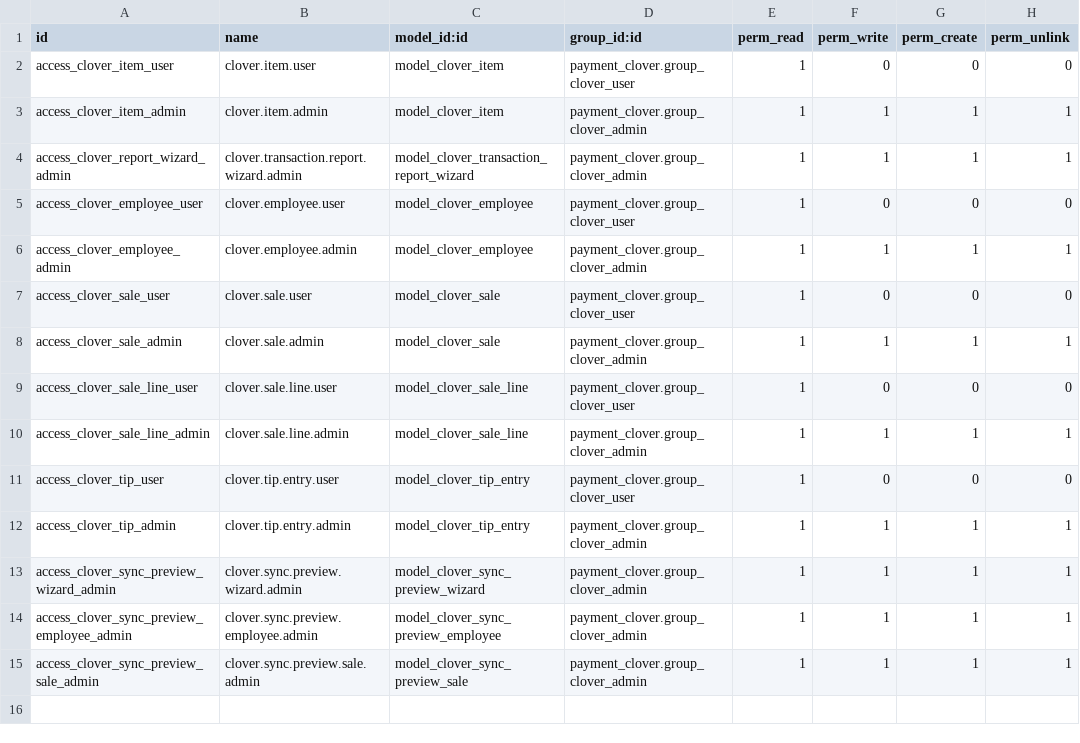
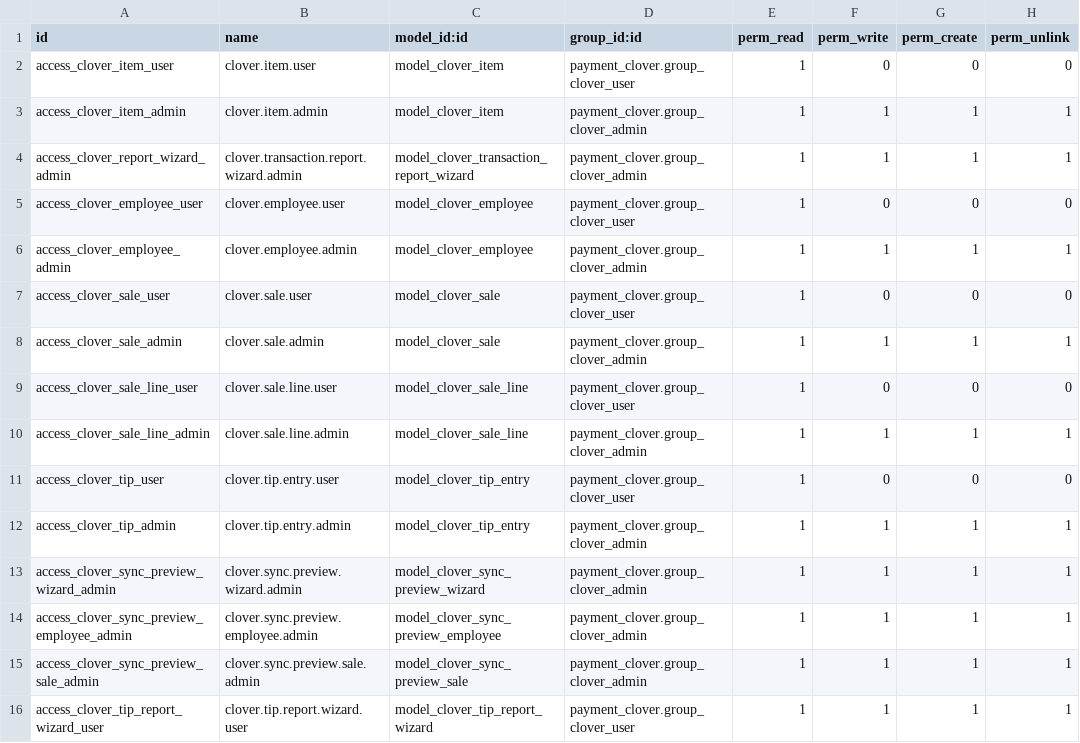
Before and after one commit to LeoricCryotek/payment_clover, a CSV file: security/ir.model.access.csv, drawn as a sheet.

```diff
--- a/security/ir.model.access.csv
+++ b/security/ir.model.access.csv
@@ -15 +15,2 @@ access_clover_sync_preview_employee_admin,clover.sync.preview.employee.admin,mod
 access_clover_sync_preview_sale_admin,clover.sync.preview.sale.admin,model_clover_sync_preview_sale,payment_clover.group_clover_admin,1,1,1,1
+access_clover_tip_report_wizard_user,clover.tip.report.wizard.user,model_clover_tip_report_wizard,payment_clover.group_clover_user,1,1,1,1
```
Also changed, not shown: 11 other files.
